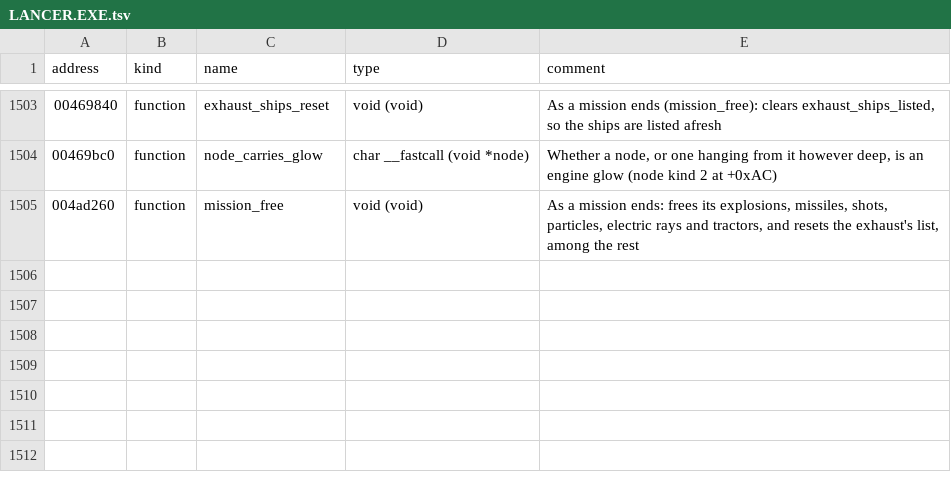
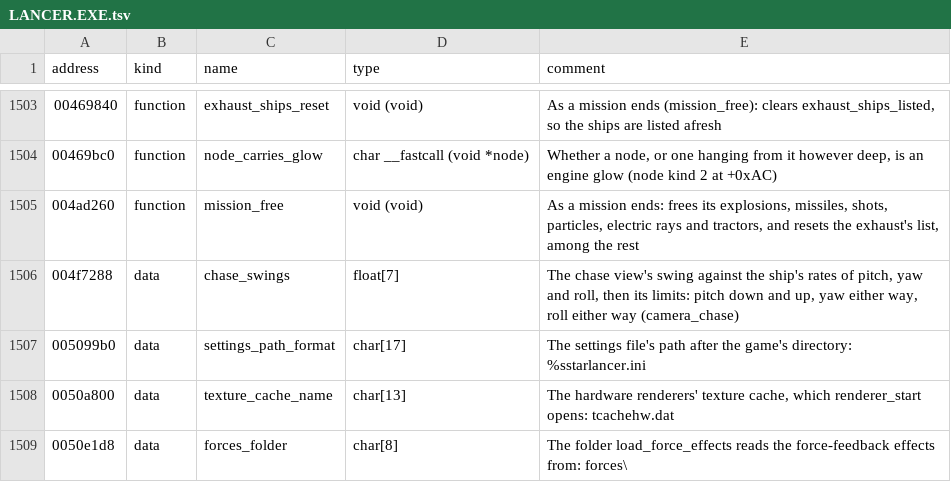
Before and after one commit to vdmkenny/openreliant, a TSV file: ghidra/names/LANCER.EXE.tsv, drawn as a sheet; only a part is shown, gaps mark what is left out.

Commit message:
refactor: the twins' first type in gameobj, current keeps its constness, four data rows
player_twins_first moves beside Type.untwinned, which read it from
main.zig. Slot.current returns an entry as mutable as the slot it is
given, so tractor's targetOf takes a const slot again. aieject imports
shp at the top. The names table gains the chase view's swings and
limits, the settings path, the texture cache's name and the forces
folder.

```diff
--- a/ghidra/names/LANCER.EXE.tsv
+++ b/ghidra/names/LANCER.EXE.tsv
@@ -1505 +1505,5 @@ address	kind	name	type	comment
 004ad260	function	mission_free	void (void)	As a mission ends: frees its explosions, missiles, shots, particles, electric rays and tractors, and resets the exhaust's list, among the rest
+004f7288	data	chase_swings	float[7]	The chase view's swing against the ship's rates of pitch, yaw and roll, then its limits: pitch down and up, yaw either way, roll either way (camera_chase)
+005099b0	data	settings_path_format	char[17]	The settings file's path after the game's directory: %sstarlancer.ini
+0050a800	data	texture_cache_name	char[13]	The hardware renderers' texture cache, which renderer_start opens: tcachehw.dat
+0050e1d8	data	forces_folder	char[8]	The folder load_force_effects reads the force-feedback effects from: forces\
```
Also changed, not shown: 4 other files.
